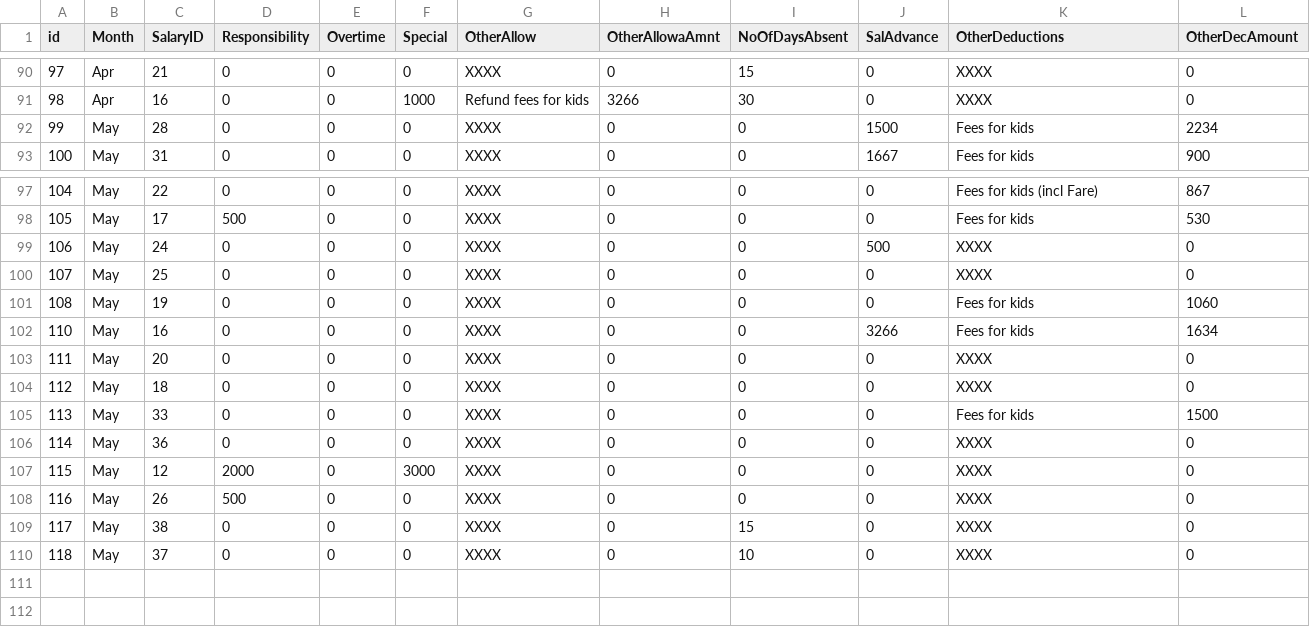
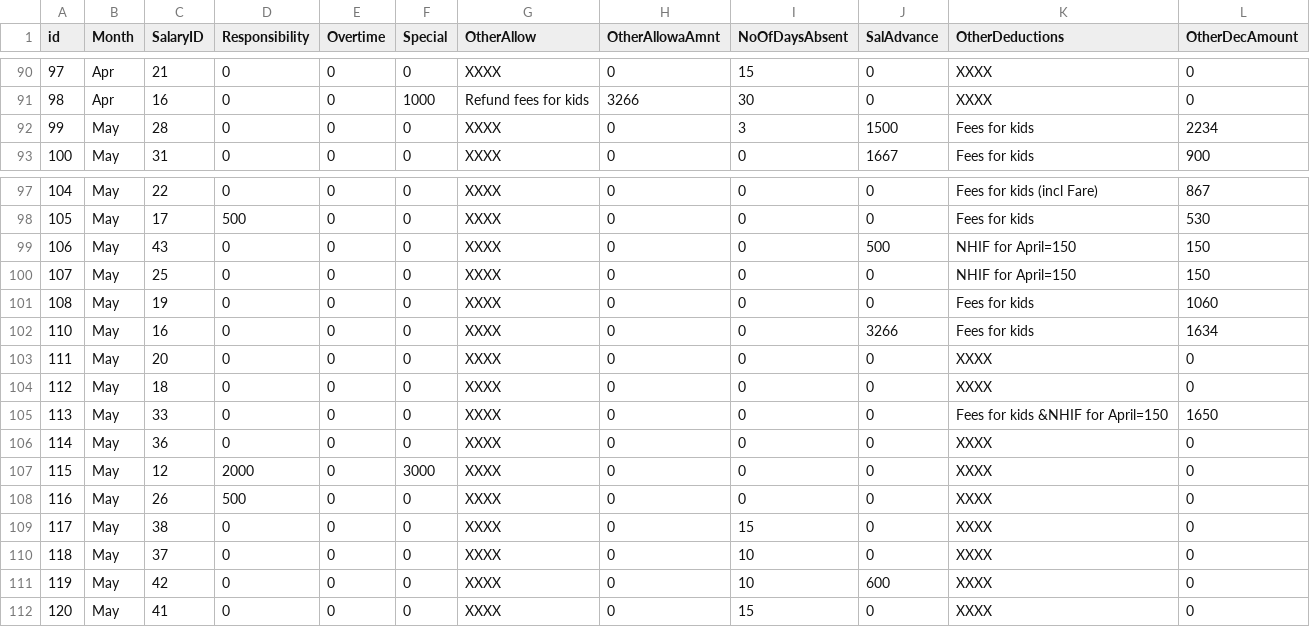
Before and after one commit to ongalajacob/Javic_ML, a CSV file: 2021_data/javicjun_schms_table_sal_monthly.csv, drawn as a sheet; only a part is shown, gaps mark what is left out.

```diff
--- a/2021_data/javicjun_schms_table_sal_monthly.csv
+++ b/2021_data/javicjun_schms_table_sal_monthly.csv
@@ -91,3 +91,3 @@
 "98","Apr","16","0","0","1000","Refund fees for kids","3266","30","0","XXXX","0"
-"99","May","28","0","0","0","XXXX","0","0","1500","Fees for kids","2234"
+"99","May","28","0","0","0","XXXX","0","3","1500","Fees for kids","2234"
 "100","May","31","0","0","0","XXXX","0","0","1667","Fees for kids","900"
@@ -98,4 +98,4 @@
 "105","May","17","500","0","0","XXXX","0","0","0","Fees for kids","530"
-"106","May","24","0","0","0","XXXX","0","0","500","XXXX","0"
-"107","May","25","0","0","0","XXXX","0","0","0","XXXX","0"
+"106","May","43","0","0","0","XXXX","0","0","500","NHIF for April=150","150"
+"107","May","25","0","0","0","XXXX","0","0","0","NHIF for April=150","150"
 "108","May","19","0","0","0","XXXX","0","0","0","Fees for kids","1060"
@@ -104,3 +104,3 @@
 "112","May","18","0","0","0","XXXX","0","0","0","XXXX","0"
-"113","May","33","0","0","0","XXXX","0","0","0","Fees for kids","1500"
+"113","May","33","0","0","0","XXXX","0","0","0","Fees for kids &NHIF for April=150","1650"
 "114","May","36","0","0","0","XXXX","0","0","0","XXXX","0"
@@ -110 +110,3 @@
 "118","May","37","0","0","0","XXXX","0","10","0","XXXX","0"
+"119","May","42","0","0","0","XXXX","0","10","600","XXXX","0"
+"120","May","41","0","0","0","XXXX","0","15","0","XXXX","0"
```
Also changed, not shown: 2021_data/javicjun_schms_table_employees.csv, 2021_data/javicjun_schms_table_sal_basicsalary.csv, 1 other file.
